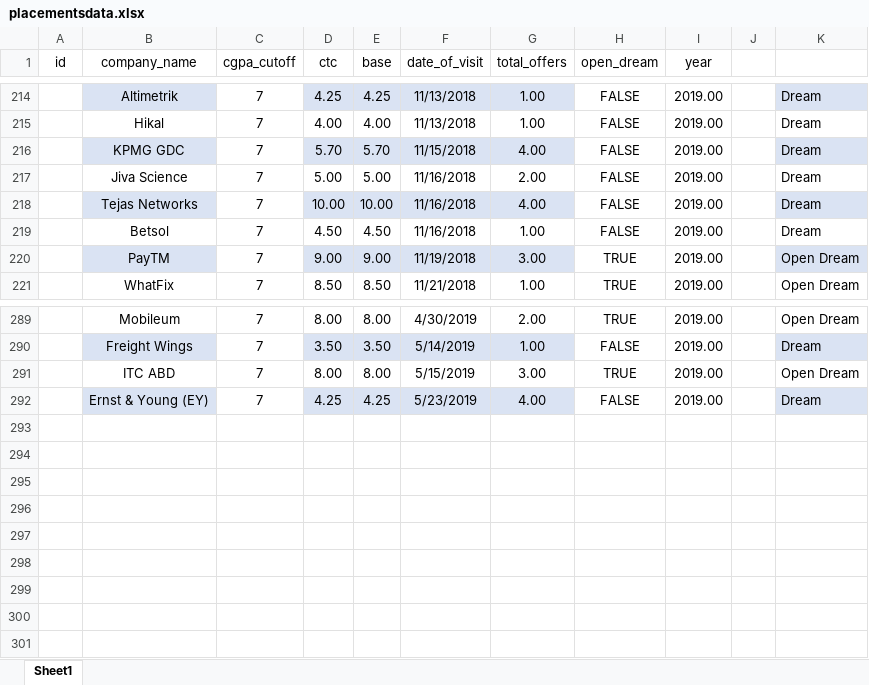
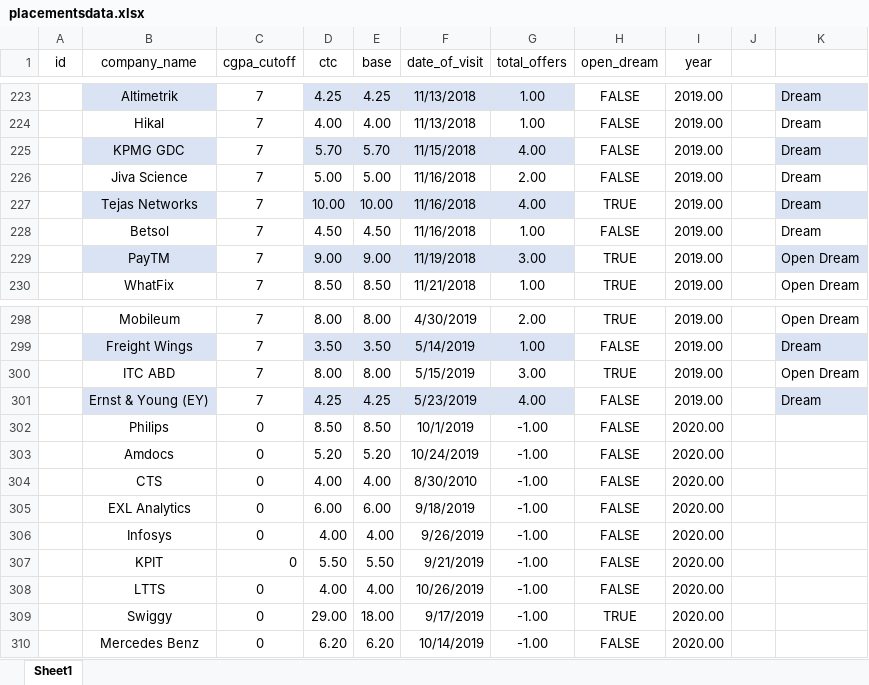
Before and after one commit to rajatkeshri/Placement-Stats-Django, an Excel workbook: placement/static/placement/placementsdata.xlsx, sheet Sheet1, drawn as a sheet; only a part is shown, gaps mark what is left out; values as stored, in another font and other column widths than the file's, no borders; addresses are those after the commit; the diff covers the shown part only; the diff names each change by its address in the sheet, - before the commit and + after, or states it on an @@ line.

```diff
--- a/placement/static/placement/placementsdata.xlsx (sheet Sheet1)
+++ b/placement/static/placement/placementsdata.xlsx (sheet Sheet1)
-H227 (open_dream): FALSE
+H227 (open_dream): TRUE
+row 302:  | Philips | 0 | 8.50 | 8.50 | 10/1/2019 | -1.00 | FALSE | 2020.00
+row 303:  | Amdocs | 0 | 5.20 | 5.20 | 10/24/2019 | -1.00 | FALSE | 2020.00
+row 304:  | CTS | 0 | 4.00 | 4.00 | 8/30/2010 | -1.00 | FALSE | 2020.00
+row 305:  | EXL Analytics | 0 | 6.00 | 6.00 | 9/18/2019 | -1.00 | FALSE | 2020.00
+row 306:  | Infosys | 0 | 4.00 | 4.00 | 9/26/2019 | -1.00 | FALSE | 2020.00
+row 307:  | KPIT | 0 | 5.50 | 5.50 | 9/21/2019 | -1.00 | FALSE | 2020.00
+row 308:  | LTTS | 0 | 4.00 | 4.00 | 10/26/2019 | -1.00 | FALSE | 2020.00
+row 309:  | Swiggy | 0 | 29.00 | 18.00 | 9/17/2019 | -1.00 | TRUE | 2020.00
+row 310:  | Mercedes Benz | 0 | 6.20 | 6.20 | 10/14/2019 | -1.00 | FALSE | 2020.00
```
Also changed, not shown: 9 added rows, 77 edited cells and cell formats elsewhere in this sheet, formulas that keep their value.
